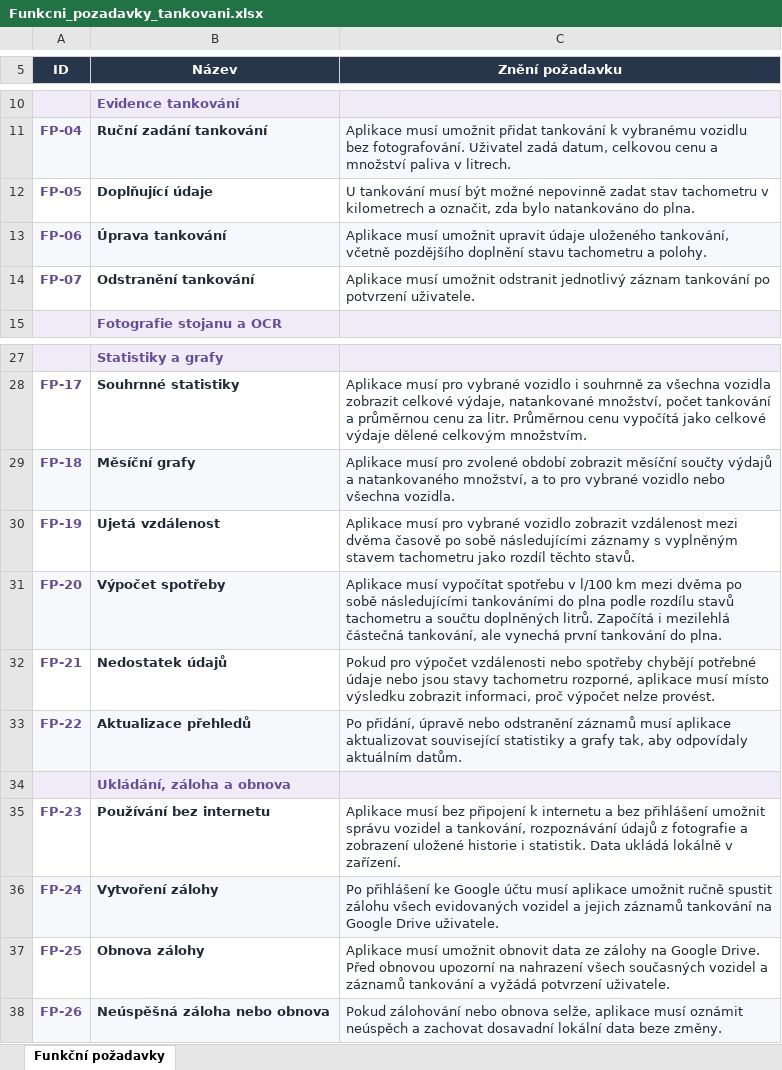
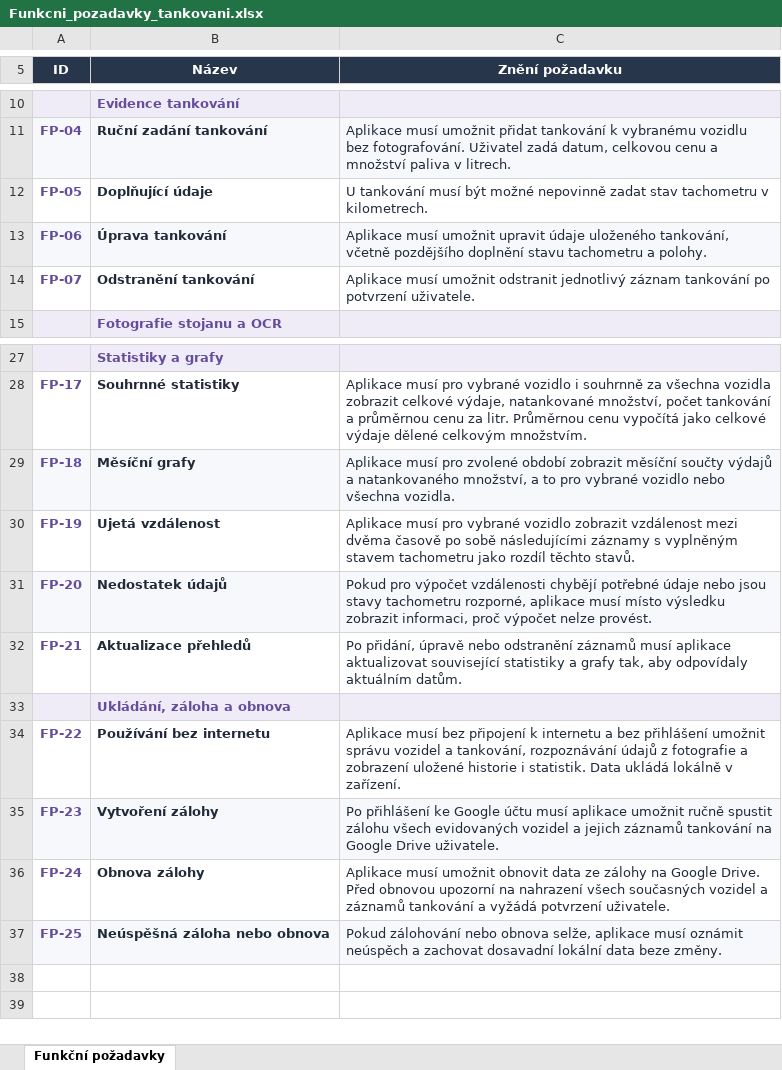
Before and after one commit to Andr3wHere/Fueling_Management_Tool, an Excel workbook: Dokumentace/Funkcni_pozadavky_tankovani.xlsx, sheet Funkční požadavky, drawn as a sheet; only a part is shown, gaps mark what is left out; values as stored, in another font and other column widths than the file's, no borders; removed rows and columns are numbered as before the commit, all else as after; the diff names each change by its address in the sheet, - before the commit and + after, or states it on an @@ line.

Commit message:
Add files via upload
Aktualizace funkčních požadavků a scénářů tankování

```diff
--- a/Dokumentace/Funkcni_pozadavky_tankovani.xlsx (sheet Funkční požadavky)
+++ b/Dokumentace/Funkcni_pozadavky_tankovani.xlsx (sheet Funkční požadavky)
-C12 (Znění požadavku): …tachometru v kilometrech a označit, zda bylo natankováno do plna.
+C12 (Znění požadavku): …tachometru v kilometrech.
-B31 (Název): Výpočet spotřeby
+B31 (Název): Nedostatek údajů
-C31 (Znění požadavku): Aplikace musí vypočítat spotřebu v l/100 km mezi dvěma po sobě následujícími tankováními do plna podle rozdílu stavů tachometru a součtu doplněných litrů. Započítá i mezilehlá částečná tankování, ale vynechá první tankování do plna.
+C31 (Znění požadavku): Pokud pro výpočet vzdálenosti chybějí potřebné údaje nebo jsou stavy tachometru rozporné, aplikace musí místo výsledku zobrazit informaci, proč výpočet nelze provést.
-B32 (Název): Nedostatek údajů
+B32 (Název): Aktualizace přehledů
-C32 (Znění požadavku): Pokud pro výpočet vzdálenosti nebo spotřeby chybějí potřebné údaje nebo jsou stavy tachometru rozporné, aplikace musí místo výsledku zobrazit informaci, proč výpočet nelze provést.
+C32 (Znění požadavku): Po přidání, úpravě nebo odstranění záznamů musí aplikace aktualizovat související statistiky a grafy tak, aby odpovídaly aktuálním datům.
-row 33: FP-22 | Aktualizace přehledů | Po přidání, úpravě nebo odstranění záznamů musí aplikace aktualizovat související statistiky a grafy tak, aby odpovídaly aktuálním datům.
+row 34: FP-22 | Používání bez internetu | Aplikace musí bez připojení k internetu a bez přihlášení umožnit správu vozidel a tankování, rozpoznávání údajů z fotografie a zobrazení uložené historie i statistik. Data ukládá lokálně v zařízení.
-A35:C35 fill: none
+A35:C35 fill: #F7F8FB
-B35 (Název): Používání bez internetu
+B35 (Název): Vytvoření zálohy
-C35 (Znění požadavku): Aplikace musí bez připojení k internetu a bez přihlášení umožnit správu vozidel a tankování, rozpoznávání údajů z fotografie a zobrazení uložené historie i statistik. Data ukládá lokálně v zařízení.
+C35 (Znění požadavku): Po přihlášení ke Google účtu musí aplikace umožnit ručně spustit zálohu všech evidovaných vozidel a jejich záznamů tankování na Google Drive uživatele.
-A36:C36 fill: #F7F8FB
+A36:C36 fill: none
-B36 (Název): Vytvoření zálohy
+B36 (Název): Obnova zálohy
-C36 (Znění požadavku): Po přihlášení ke Google účtu musí aplikace umožnit ručně spustit zálohu všech evidovaných vozidel a jejich záznamů tankování na Google Drive uživatele.
+C36 (Znění požadavku): Aplikace musí umožnit obnovit data ze zálohy na Google Drive. Před obnovou upozorní na nahrazení všech současných vozidel a záznamů tankování a vyžádá potvrzení uživatele.
-A37:C37 fill: none
+A37:C37 fill: #F7F8FB
-B37 (Název): Obnova zálohy
+B37 (Název): Neúspěšná záloha nebo obnova
-C37 (Znění požadavku): Aplikace musí umožnit obnovit data ze zálohy na Google Drive. Před obnovou upozorní na nahrazení všech současných vozidel a záznamů tankování a vyžádá potvrzení uživatele.
+C37 (Znění požadavku): Pokud zálohování nebo obnova selže, aplikace musí oznámit neúspěch a zachovat dosavadní lokální data beze změny.
-row 38: FP-26 | Neúspěšná záloha nebo obnova | Pokud zálohování nebo obnova selže, aplikace musí oznámit neúspěch a zachovat dosavadní lokální data beze změny.
```
Also changed, not shown: 1 other file.
